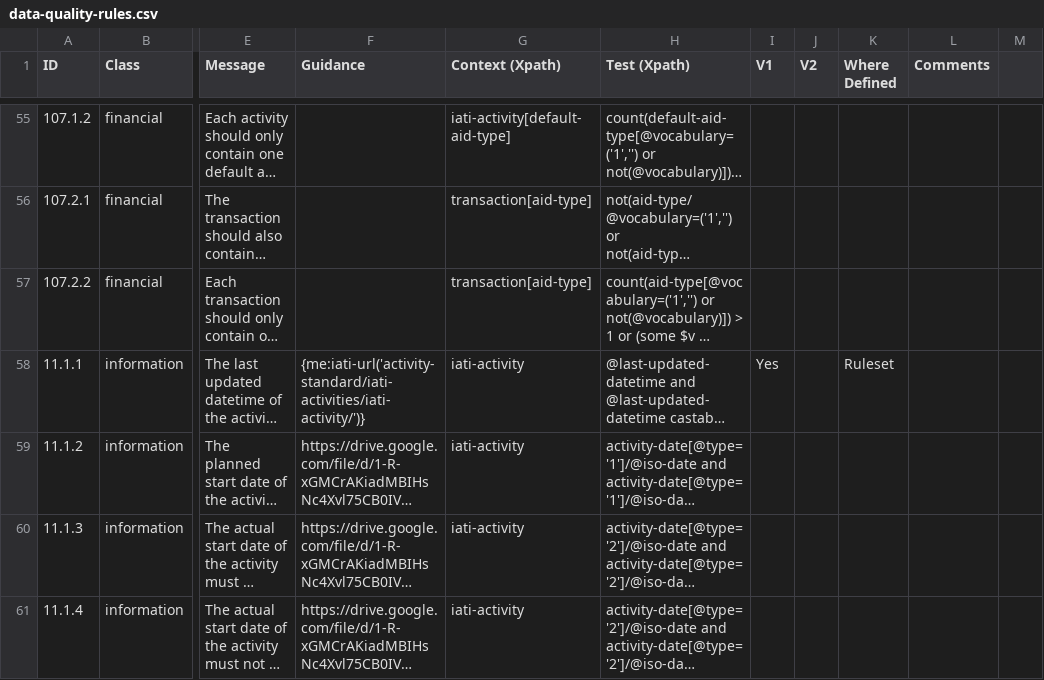
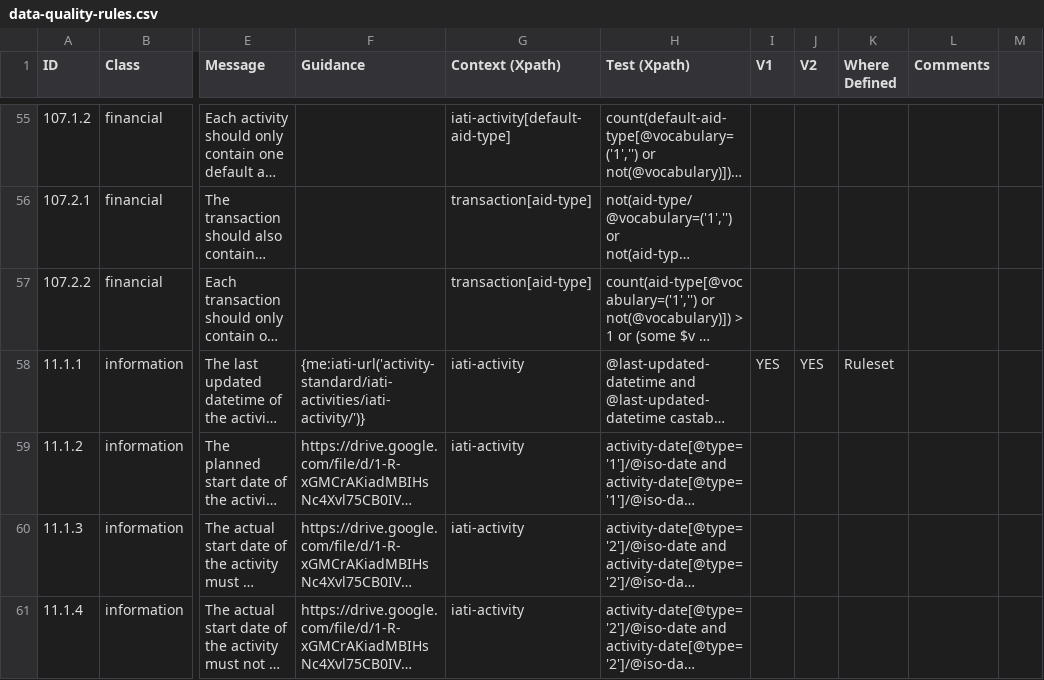
Before and after one commit to IATI/js-validator-api, a CSV file: docs/data-quality-rules.csv, drawn as a sheet; only a part is shown, gaps mark what is left out; long unchanged cells end in …; the diff names each change by its address in the sheet, - before the commit and + after, or states it on an @@ line.

Commit message:
11.1.1 last updated datetime

```diff
--- a/docs/data-quality-rules.csv
+++ b/docs/data-quality-rules.csv
-I58 (V1): Yes
+I58 (V1): YES
-J58 (V2): (empty)
+J58 (V2): YES
```
